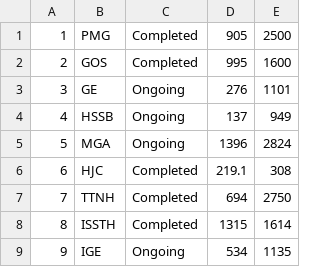
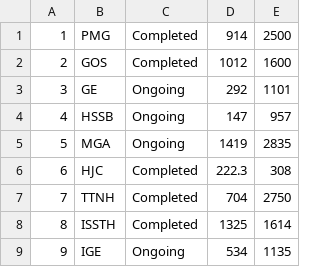
Before and after one commit to ashwintr/novel-visualizer, a CSV file: NovelVisualiser/data/novels.csv, drawn as a sheet.

Commit message:
Update novels.csv

```diff
--- a/NovelVisualiser/data/novels.csv
+++ b/NovelVisualiser/data/novels.csv
@@ -1,9 +1,9 @@
-1,PMG,Completed,905,2500
-2,GOS,Completed,995,1600
-3,GE,Ongoing,276,1101
-4,HSSB,Ongoing,137,949
-5,MGA,Ongoing,1396,2824
-6,HJC,Completed,219.1,308
-7,TTNH,Completed,694,2750
-8,ISSTH,Completed,1315,1614
+1,PMG,Completed,914,2500
+2,GOS,Completed,1012,1600
+3,GE,Ongoing,292,1101
+4,HSSB,Ongoing,147,957
+5,MGA,Ongoing,1419,2835
+6,HJC,Completed,222.3,308
+7,TTNH,Completed,704,2750
+8,ISSTH,Completed,1325,1614
 9,IGE,Ongoing,534,1135
```
